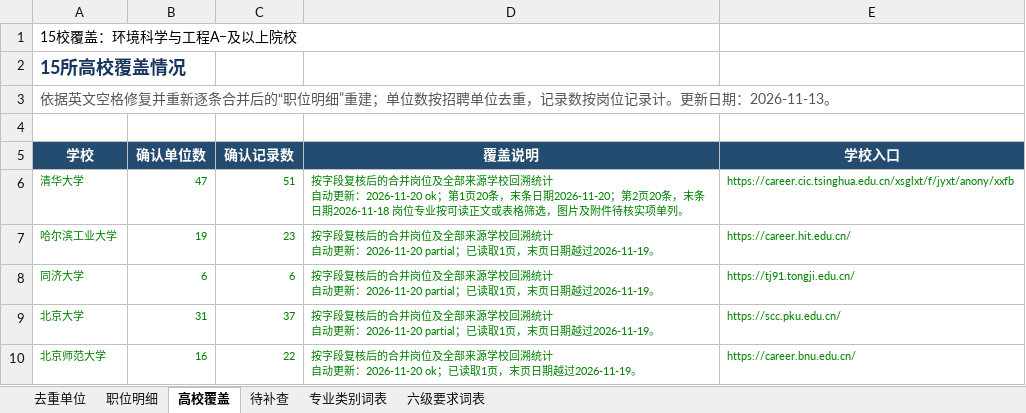
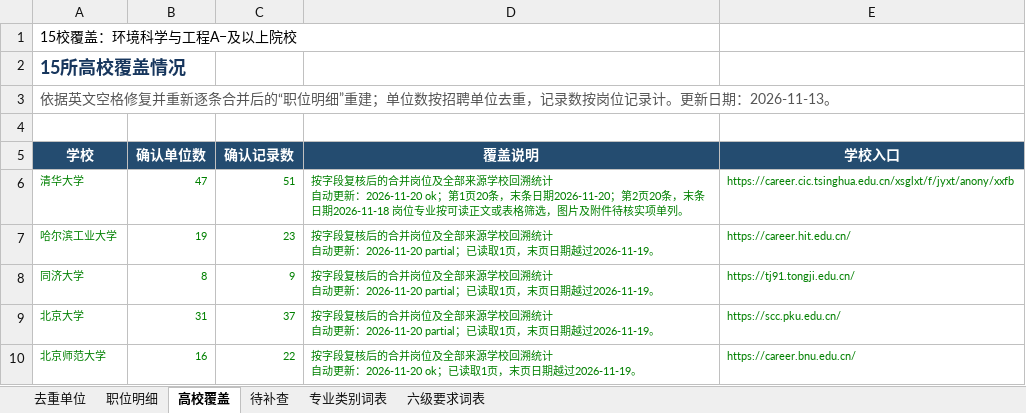
Before and after one commit to sch401/recruitment-jobs, an Excel workbook: env-jobs/recruitment.xlsx, sheet 高校覆盖, drawn as a sheet; only a part is shown; values as stored, in another font and other column widths than the file's, no borders; table styles not drawn; the diff names each change by its address in the sheet, - before the commit and + after, or states it on an @@ line.

```diff
--- a/env-jobs/recruitment.xlsx (sheet 高校覆盖)
+++ b/env-jobs/recruitment.xlsx (sheet 高校覆盖)
-B8 (确认单位数): 6
+B8 (确认单位数): 8
-C8 (确认记录数): 6
+C8 (确认记录数): 9
```
Also changed, not shown: sheet 待补查, sheet 职位明细, sheet 去重单位, 3 other files.
